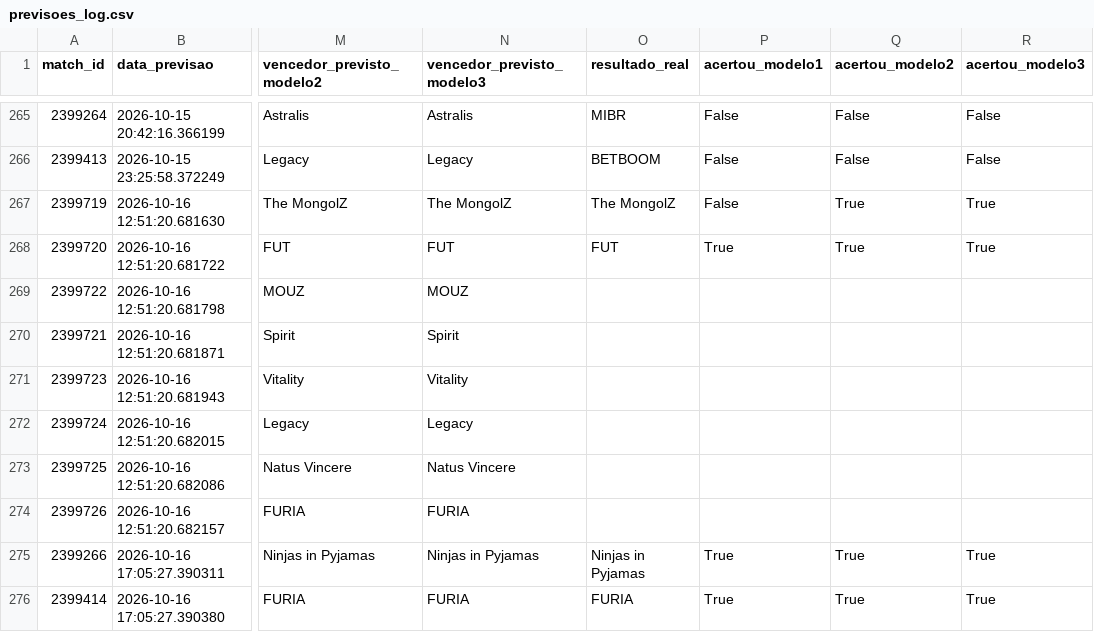
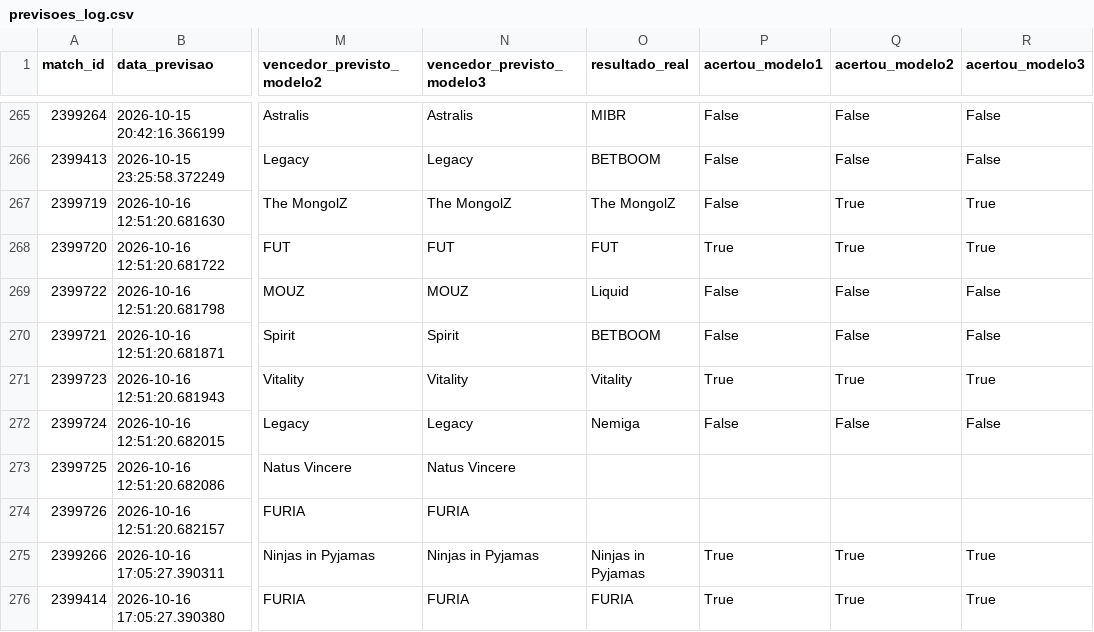
Before and after one commit to ppxdpp17/CS2-Predictor, a CSV file: data/previsoes_log.csv, drawn as a sheet; only a part is shown, gaps mark what is left out; the diff names each change by its address in the sheet, - before the commit and + after, or states it on an @@ line.

```diff
--- a/data/previsoes_log.csv
+++ b/data/previsoes_log.csv
-O269 (resultado_real): (empty)
+O269 (resultado_real): Liquid
-P269:P270 (acertou_modelo1): (empty)
+P269:P270 (acertou_modelo1): False
-Q269:Q270 (acertou_modelo2): (empty)
+Q269:Q270 (acertou_modelo2): False
-R269:R270 (acertou_modelo3): (empty)
+R269:R270 (acertou_modelo3): False
-O270 (resultado_real): (empty)
+O270 (resultado_real): BETBOOM
-O271 (resultado_real): (empty)
+O271 (resultado_real): Vitality
-P271 (acertou_modelo1): (empty)
+P271 (acertou_modelo1): True
-Q271 (acertou_modelo2): (empty)
+Q271 (acertou_modelo2): True
-R271 (acertou_modelo3): (empty)
+R271 (acertou_modelo3): True
-O272 (resultado_real): (empty)
+O272 (resultado_real): Nemiga
-P272 (acertou_modelo1): (empty)
+P272 (acertou_modelo1): False
-Q272 (acertou_modelo2): (empty)
+Q272 (acertou_modelo2): False
-R272 (acertou_modelo3): (empty)
+R272 (acertou_modelo3): False
```
